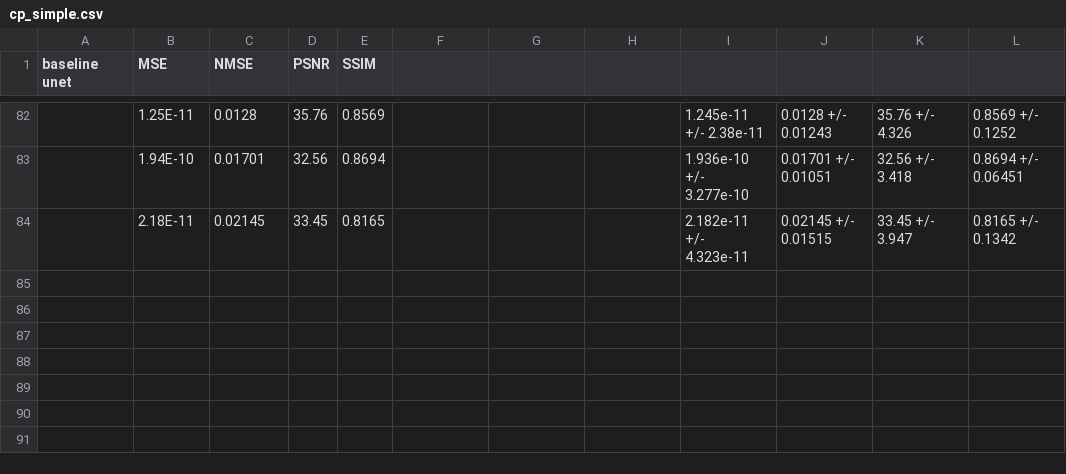
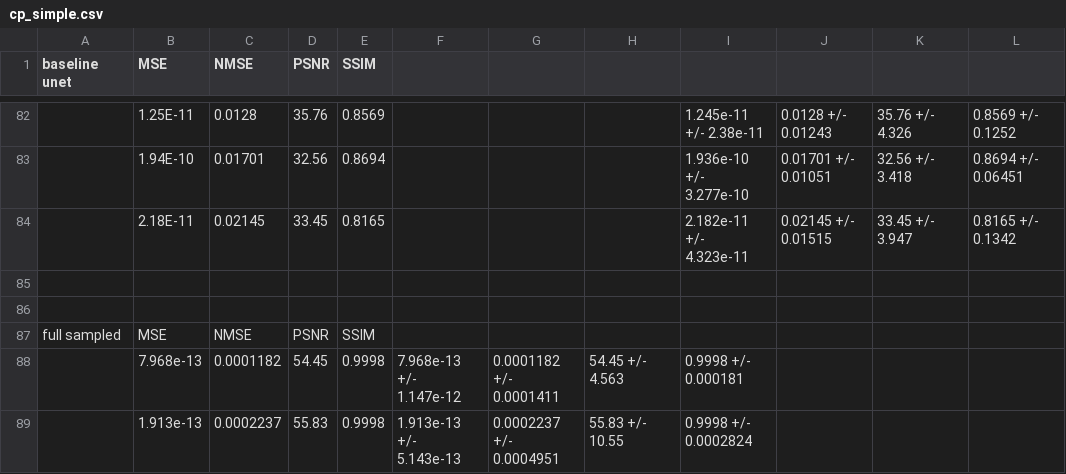
Before and after one commit to HatDu/fastMRI_so, a CSV file: records/bak/cp_simple.csv, drawn as a sheet; only a part is shown, gaps mark what is left out; the diff names each change by its address in the sheet, - before the commit and + after, or states it on an @@ line.

Commit message:
add full sampled record

```diff
--- a/records/bak/cp_simple.csv
+++ b/records/bak/cp_simple.csv
+row 85: (empty)
+row 86: (empty)
+row 87: full sampled | MSE | NMSE | PSNR | SSIM
+row 88:  | 7.968e-13 | 0.0001182 | 54.45 | 0.9998 | 7.968e-13 +/- 1.147e-12 | 0.0001182 +/- 0.0001411 | 54.45 +/- 4.563 | 0.9998 +/- 0.000181
+row 89:  | 1.913e-13 | 0.0002237 | 55.83 | 0.9998 | 1.913e-13 +/- 5.143e-13 | 0.0002237 +/- 0.0004951 | 55.83 +/- 10.55 | 0.9998 +/- 0.0002824
```
Also changed, not shown: 5 other files.
